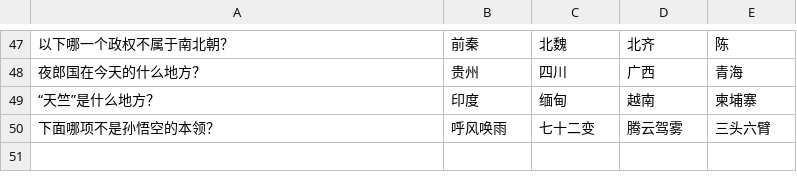
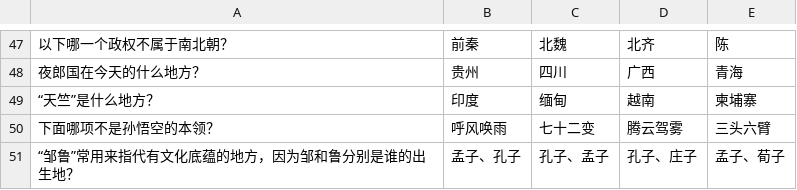
Before and after one commit to MrWengKB/CLAdventure, a CSV file: questions.csv, drawn as a sheet; only a part is shown, gaps mark what is left out.

```diff
--- a/questions.csv
+++ b/questions.csv
@@ -50 +50,2 @@
 下面哪项不是孙悟空的本领？,呼风唤雨,七十二变,腾云驾雾,三头六臂
+“邹鲁”常用来指代有文化底蕴的地方，因为邹和鲁分别是谁的出生地？,孟子、孔子,孔子、孟子,孔子、庄子,孟子、荀子
```
